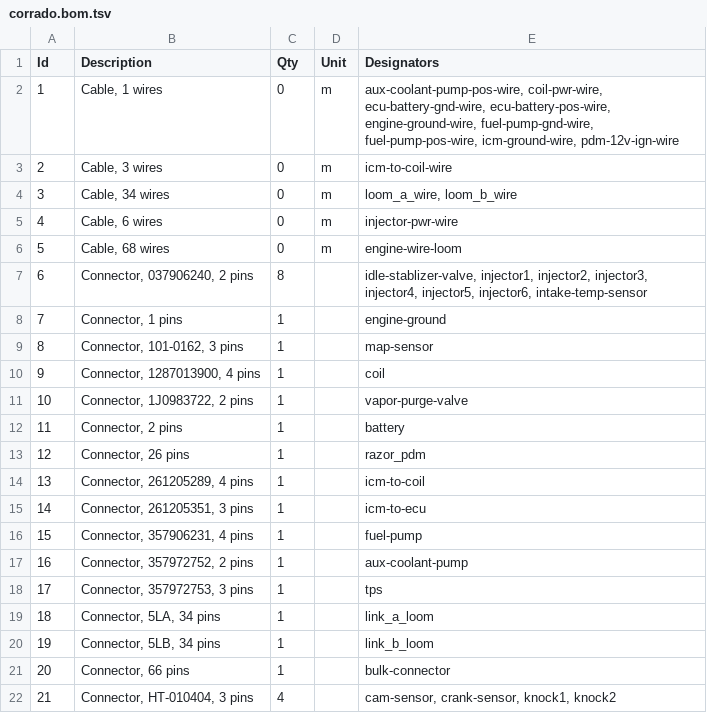
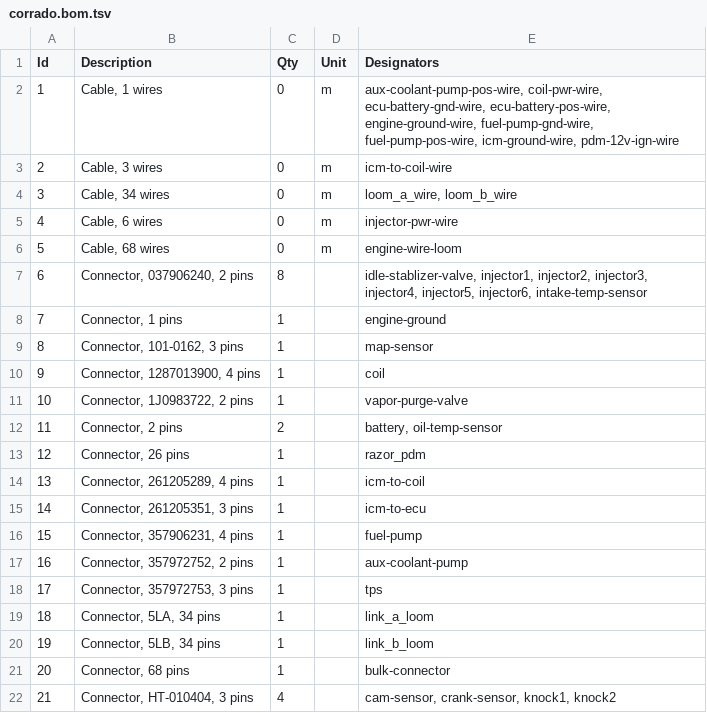
Before and after one commit to djhedges/corrado_wiring, a TSV file: corrado.bom.tsv, drawn as a sheet.

Commit message:
Add oil temp sensor

```diff
--- a/corrado.bom.tsv
+++ b/corrado.bom.tsv
@@ -11,3 +11,3 @@ Id	Description	Qty	Unit	Designators
 10	Connector, 1J0983722, 2 pins	1		vapor-purge-valve
-11	Connector, 2 pins	1		battery
+11	Connector, 2 pins	2		battery, oil-temp-sensor
 12	Connector, 26 pins	1		razor_pdm
@@ -20,3 +20,3 @@ Id	Description	Qty	Unit	Designators
 19	Connector, 5LB, 34 pins	1		link_b_loom
-20	Connector, 66 pins	1		bulk-connector
+20	Connector, 68 pins	1		bulk-connector
 21	Connector, HT-010404, 3 pins	4		cam-sensor, crank-sensor, knock1, knock2
```
Also changed, not shown: 5 other files.
